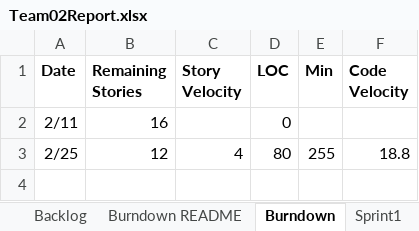
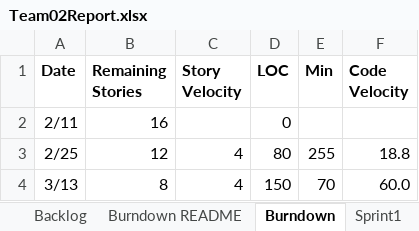
Before and after one commit to northorsouth/GEDCOM, an Excel workbook: Team02Report.xlsx, sheet Burndown, drawn as a sheet; values as stored, in another font and other column widths than the file's, no borders; charts and pictures not drawn; the diff names each change by its address in the sheet, - before the commit and + after, or states it on an @@ line.

```diff
--- a/Team02Report.xlsx (sheet Burndown)
+++ b/Team02Report.xlsx (sheet Burndown)
+row 4: 3/13 | 8 | 4 | 150 | 70 | 60.0
```
Also changed, not shown: sheet Sprint3, sheet Stories, sheet Sprint2, sheet Backlog, charts or pictures.
